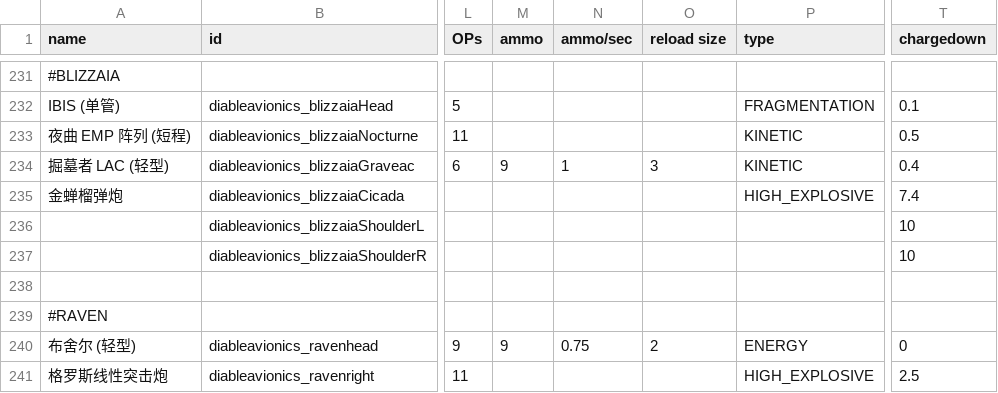
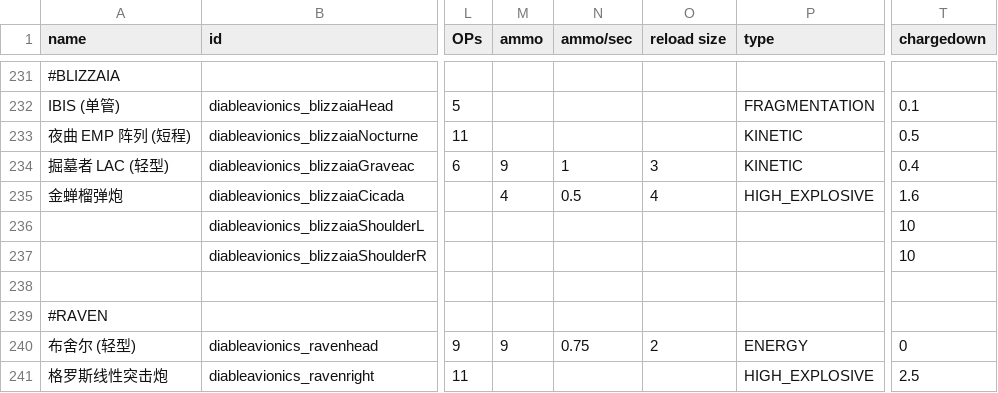
Before and after one commit to rogo921/Diable_avionics, a CSV file: data/weapons/weapon_data.csv, drawn as a sheet; only a part is shown, gaps mark what is left out; the diff names each change by its address in the sheet, - before the commit and + after, or states it on an @@ line.

```diff
--- a/data/weapons/weapon_data.csv
+++ b/data/weapons/weapon_data.csv
-M235 (ammo): (empty)
+M235 (ammo): 4
-N235 (ammo/sec): (empty)
+N235 (ammo/sec): 0.5
-O235 (reload size): (empty)
+O235 (reload size): 4
-T235 (chargedown): 7.4
+T235 (chargedown): 1.6
```
Also changed, not shown: data/hulls/ship_data.csv, 14 other files.
